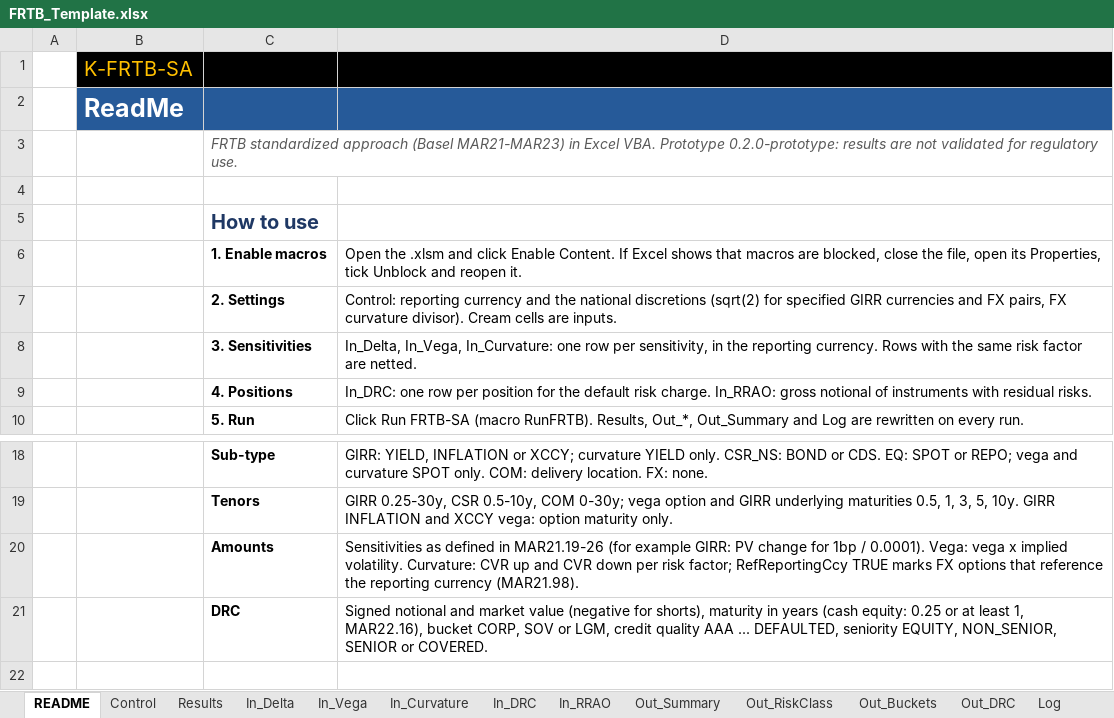
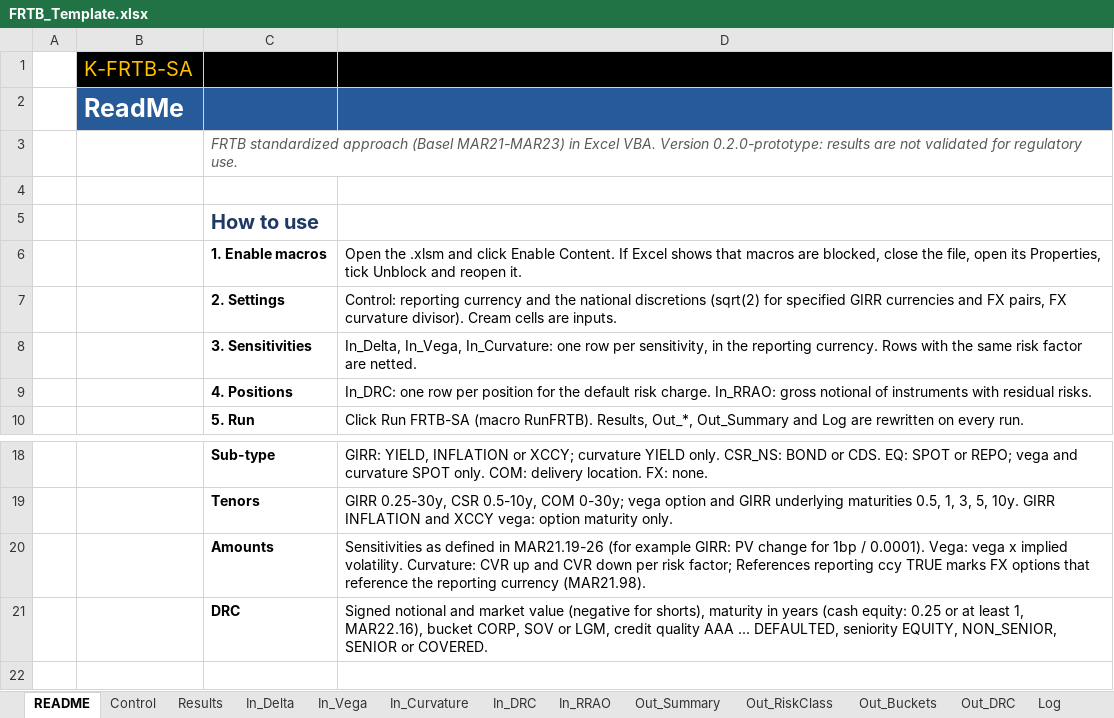
Before and after one commit to danielep71/K-FRTB-ASA, an Excel workbook: src/workbook/FRTB_Template.xlsx, sheet README, drawn as a sheet; only a part is shown, gaps mark what is left out; values as stored, in another font and other column widths than the file's, no borders; the diff names each change by its address in the sheet, - before the commit and + after, or states it on an @@ line.

Commit message:
docs: align the workbook texts and MAR references with the methodology (#250)
- Captions: the README sheet, the Control description of
  FX_CURVATURE_DIVISOR, the Out_RiskClass subtitle, the RefReportingCcy
  Log message and the docs now name the captions the workbook shows
  (References reporting ccy, Alternative Sb used, Risk class); the
  engine key stays in brackets where it helps.
- MAR references: one per rule. The curvature risk-factor comment in
  CORE_SBM cites MAR21.8-MAR21.14, as the methodology does, instead of
  MAR21.100 (a correlation paragraph); the gross JTD comment in CORE_DRC
  and the methodology both cite MAR22.11-MAR22.13. The CORE_DRC header
  keeps MAR22.10-MAR22.26: it names the whole module's scope, not one
  rule.
- Run regression test: the guide's Control row and the README quick
  start say it works in development builds only, since -Production
  leaves out TEST_Regression. The button stays in every build.
- The Results row of the workbook guide adds the binding correlation
  scenario and the tie note (#138); the README sheet subtitle reads
  "Version 0.2.0-prototype" instead of "Prototype 0.2.0-prototype".
- The template is regenerated; one test filter follows the new Log
  message; CHANGELOG.

Validated at this commit: vba_lint (0 problems); build_template.py
--check and update_expected.py --check pass, so the sample results and
the 52 regression values are unchanged; the LibreOffice suite passes
(316 passed, 17 skipped); tools/check_repository.py with every quality
tool passes.

Not validated: the changed texts in desktop Excel (the #206 review).

```diff
--- a/src/workbook/FRTB_Template.xlsx (sheet README)
+++ b/src/workbook/FRTB_Template.xlsx (sheet README)
-C3: …Excel VBA. Prototype 0.2.0-prototype: results…
+C3: …Excel VBA. Version 0.2.0-prototype: results…
-D20: …risk factor; RefReportingCcy TRUE marks…
+D20: …risk factor; References reporting ccy TRUE marks…
```
Also changed, not shown: sheet Out_RiskClass, sheet Control, 8 other files.
